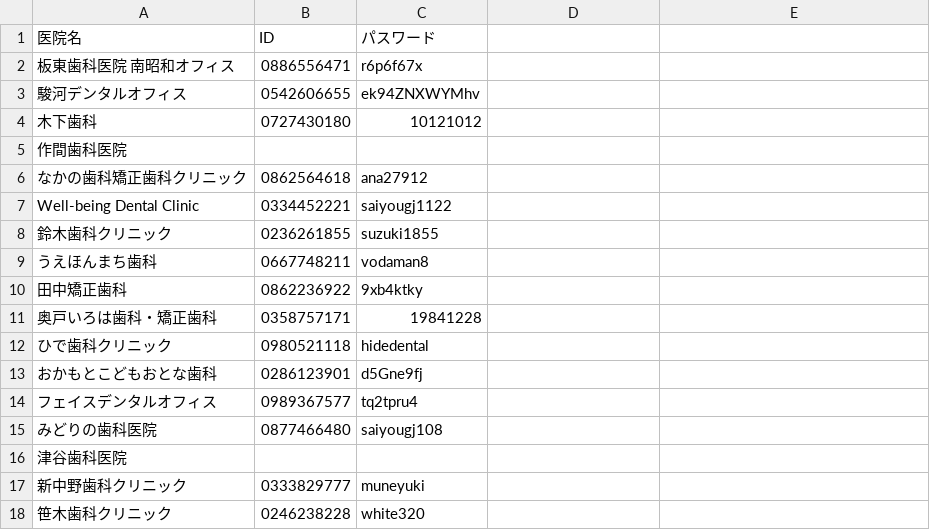
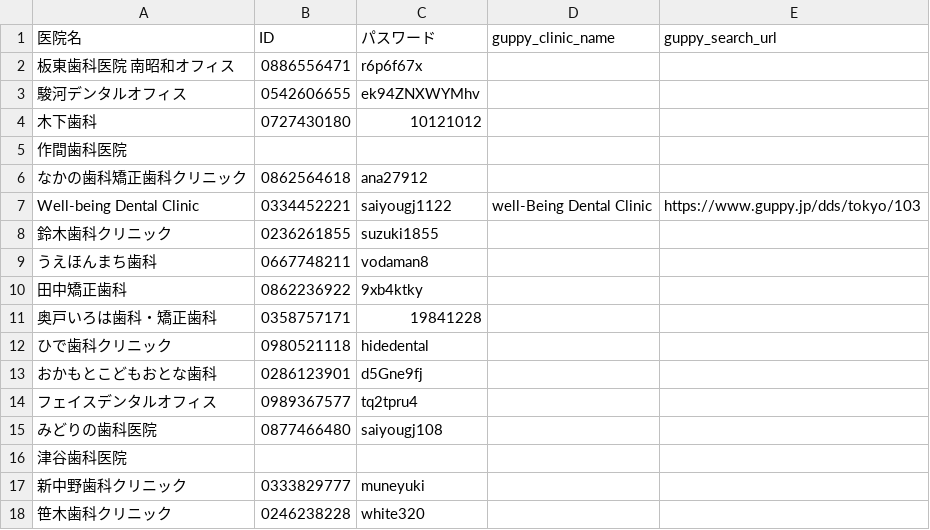
Before and after one commit to tomosuke-chiba/dashboard, a CSV file: data/clinics-guppy-pw.csv, drawn as a sheet; the diff names each change by its address in the sheet, - before the commit and + after, or states it on an @@ line.

```diff
--- a/data/clinics-guppy-pw.csv
+++ b/data/clinics-guppy-pw.csv
-D1: (empty)
+D1: guppy_clinic_name
-E1: (empty)
+E1: guppy_search_url
-D7 (guppy_clinic_name): (empty)
+D7 (guppy_clinic_name): well-Being Dental Clinic
-E7 (guppy_search_url): (empty)
+E7 (guppy_search_url): https://www.guppy.jp/dds/tokyo/103
```
Also changed, not shown: 40 other files.
